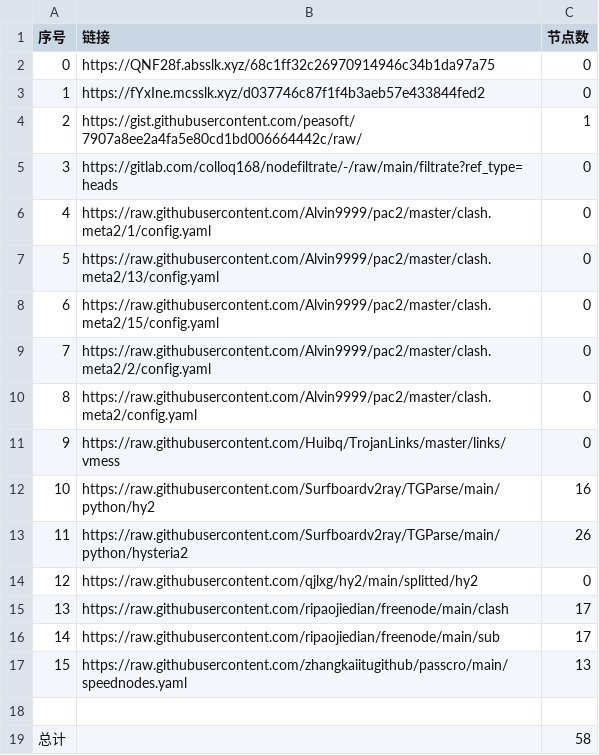
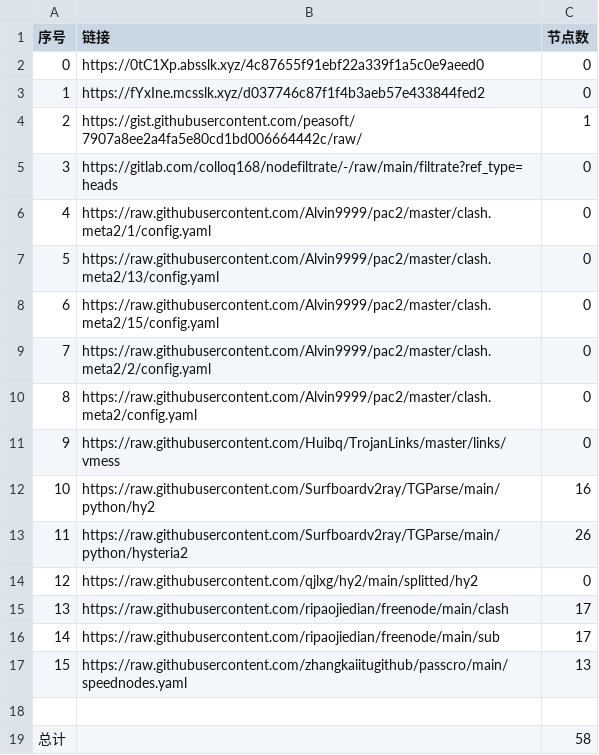
Before and after one commit to my-tv1/NoMoreWalls, a CSV file: list_result.csv, drawn as a sheet.

```diff
--- a/list_result.csv
+++ b/list_result.csv
@@ -1,3 +1,3 @@
 序号,链接,节点数
-0,https://QNF28f.absslk.xyz/68c1ff32c26970914946c34b1da97a75,0
+0,https://0tC1Xp.absslk.xyz/4c87655f91ebf22a339f1a5c0e9aeed0,0
 1,https://fYxIne.mcsslk.xyz/d037746c87f1f4b3aeb57e433844fed2,0
```
Also changed, not shown: 3 other files.
